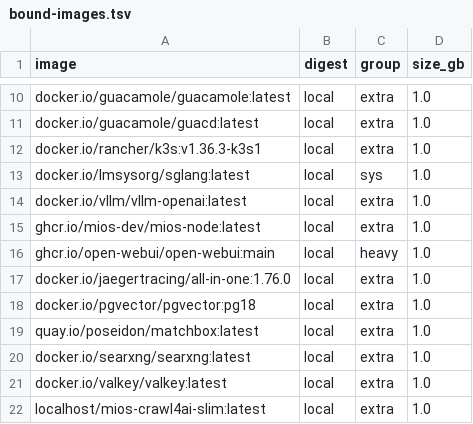
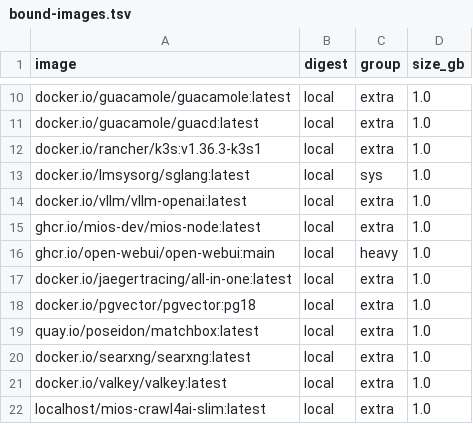
Before and after one commit to mios-dev/MiOS, a TSV file: usr/share/mios/artifacts/sbom/bound-images.tsv, drawn as a sheet; only a part is shown, gaps mark what is left out.

```diff
--- a/usr/share/mios/artifacts/sbom/bound-images.tsv
+++ b/usr/share/mios/artifacts/sbom/bound-images.tsv
@@ -16,3 +16,3 @@ ghcr.io/mios-dev/mios-node:latest	local	extra	1.0
 ghcr.io/open-webui/open-webui:main	local	heavy	1.0
-docker.io/jaegertracing/all-in-one:1.76.0	local	extra	1.0
+docker.io/jaegertracing/all-in-one:latest	local	extra	1.0
 docker.io/pgvector/pgvector:pg18	local	extra	1.0
```
Also changed, not shown: usr/share/mios/reference/value-dup-baseline.tsv, 10 other files.
